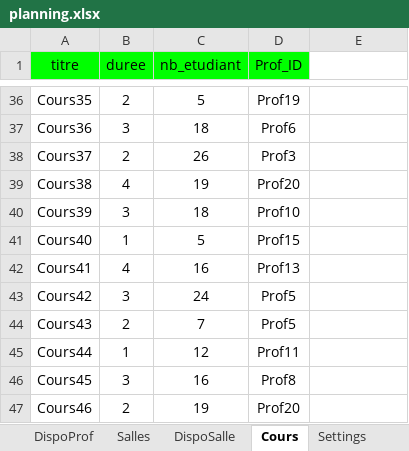
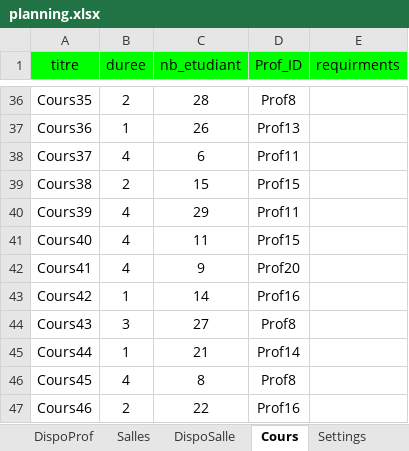
Before and after one commit to f80dev/AutoPlanning, an Excel workbook: planning.xlsx, sheet Cours, drawn as a sheet; only a part is shown, gaps mark what is left out; values as stored, in another font and other column widths than the file's, no borders; the diff covers the shown part only; the diff names each change by its address in the sheet, - before the commit and + after, or states it on an @@ line.

```diff
--- a/planning.xlsx (sheet Cours)
+++ b/planning.xlsx (sheet Cours)
-E1: (empty)
+E1: requirments
-E1 fill: none
+E1 fill: #00FF00
-C36 (nb_etudiant): 5
+C36 (nb_etudiant): 28
-D36 (Prof_ID): Prof19
+D36 (Prof_ID): Prof8
-B37 (duree): 3
+B37 (duree): 1
-C37 (nb_etudiant): 18
+C37 (nb_etudiant): 26
-D37 (Prof_ID): Prof6
+D37 (Prof_ID): Prof13
-B38 (duree): 2
+B38 (duree): 4
-C38 (nb_etudiant): 26
+C38 (nb_etudiant): 6
-D38 (Prof_ID): Prof3
+D38 (Prof_ID): Prof11
-B39 (duree): 4
+B39 (duree): 2
-C39 (nb_etudiant): 19
+C39 (nb_etudiant): 15
-D39 (Prof_ID): Prof20
+D39 (Prof_ID): Prof15
-B40 (duree): 3
+B40 (duree): 4
-C40 (nb_etudiant): 18
+C40 (nb_etudiant): 29
-D40 (Prof_ID): Prof10
+D40 (Prof_ID): Prof11
-B41 (duree): 1
+B41 (duree): 4
-C41 (nb_etudiant): 5
+C41 (nb_etudiant): 11
-C42 (nb_etudiant): 16
+C42 (nb_etudiant): 9
-D42 (Prof_ID): Prof13
+D42 (Prof_ID): Prof20
-B43 (duree): 3
+B43 (duree): 1
-C43 (nb_etudiant): 24
+C43 (nb_etudiant): 14
-D43 (Prof_ID): Prof5
+D43 (Prof_ID): Prof16
-B44 (duree): 2
+B44 (duree): 3
-C44 (nb_etudiant): 7
+C44 (nb_etudiant): 27
-D44 (Prof_ID): Prof5
+D44 (Prof_ID): Prof8
-C45 (nb_etudiant): 12
+C45 (nb_etudiant): 21
-D45 (Prof_ID): Prof11
+D45 (Prof_ID): Prof14
-B46 (duree): 3
+B46 (duree): 4
-C46 (nb_etudiant): 16
+C46 (nb_etudiant): 8
-C47 (nb_etudiant): 19
+C47 (nb_etudiant): 22
-D47 (Prof_ID): Prof20
+D47 (Prof_ID): Prof16
```
Also changed, not shown: 126 removed rows and 218 edited cells elsewhere in this sheet, sheet DispoSalle, sheet DispoProf, sheet Salles, sheet Settings, formulas that keep their value, 4 other files.
